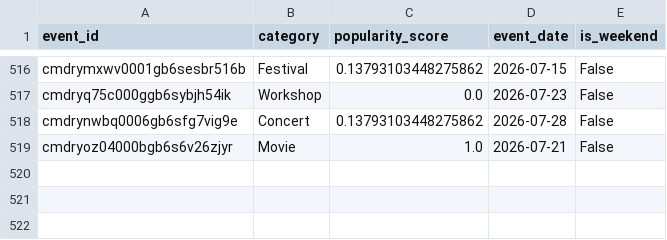
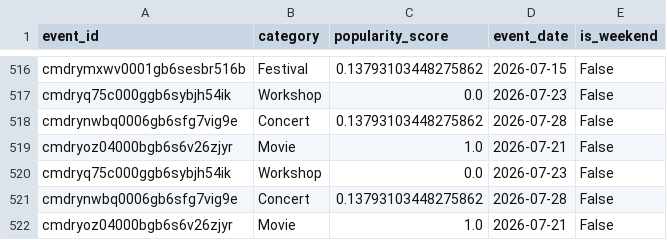
Before and after one commit to wiem-2001/SnapReserve-Backend, a CSV file: ml-models/recommendation-system/synthetic_events.csv, drawn as a sheet; only a part is shown, gaps mark what is left out.

```diff
--- a/ml-models/recommendation-system/synthetic_events.csv
+++ b/ml-models/recommendation-system/synthetic_events.csv
@@ -519 +519,4 @@ cmdrynwbq0006gb6sfg7vig9e,Concert,0.13793103448275862,2026-07-28,False
 cmdryoz04000bgb6s6v26zjyr,Movie,1.0,2026-07-21,False
+cmdryq75c000ggb6sybjh54ik,Workshop,0.0,2026-07-23,False
+cmdrynwbq0006gb6sfg7vig9e,Concert,0.13793103448275862,2026-07-28,False
+cmdryoz04000bgb6s6v26zjyr,Movie,1.0,2026-07-21,False
```
Also changed, not shown: ml-models/recommendation-system/synthetic_interactions.csv, ml-models/recommendation-system/synthetic_users.csv, 30 other files.
